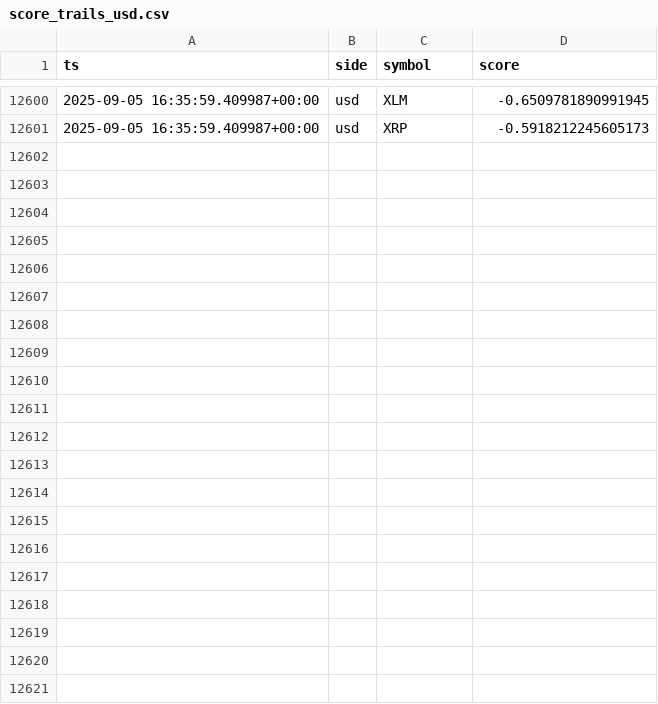
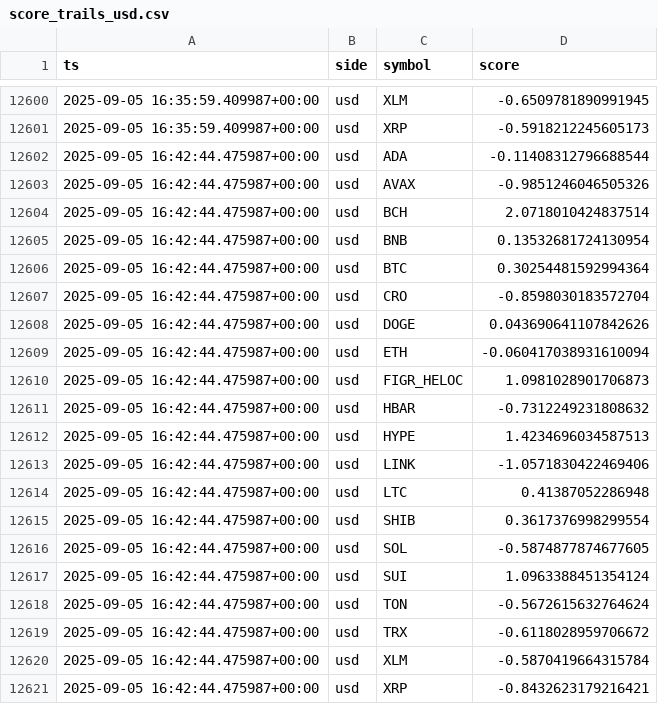
Before and after one commit to kagayakumirai/largecap-watch, a CSV file: data/score_trails_usd.csv, drawn as a sheet; only a part is shown, gaps mark what is left out; the diff covers the shown part only.

```diff
--- a/data/score_trails_usd.csv
+++ b/data/score_trails_usd.csv
@@ -12601 +12601,21 @@ ts,side,symbol,score
 2025-09-05 16:35:59.409987+00:00,usd,XRP,-0.5918212245605173
+2025-09-05 16:42:44.475987+00:00,usd,ADA,-0.11408312796688544
+2025-09-05 16:42:44.475987+00:00,usd,AVAX,-0.9851246046505326
+2025-09-05 16:42:44.475987+00:00,usd,BCH,2.0718010424837514
+2025-09-05 16:42:44.475987+00:00,usd,BNB,0.13532681724130954
+2025-09-05 16:42:44.475987+00:00,usd,BTC,0.30254481592994364
+2025-09-05 16:42:44.475987+00:00,usd,CRO,-0.8598030183572704
+2025-09-05 16:42:44.475987+00:00,usd,DOGE,0.043690641107842626
+2025-09-05 16:42:44.475987+00:00,usd,ETH,-0.060417038931610094
+2025-09-05 16:42:44.475987+00:00,usd,FIGR_HELOC,1.0981028901706873
+2025-09-05 16:42:44.475987+00:00,usd,HBAR,-0.7312249231808632
+2025-09-05 16:42:44.475987+00:00,usd,HYPE,1.4234696034587513
+2025-09-05 16:42:44.475987+00:00,usd,LINK,-1.0571830422469406
+2025-09-05 16:42:44.475987+00:00,usd,LTC,0.41387052286948
+2025-09-05 16:42:44.475987+00:00,usd,SHIB,0.3617376998299554
+2025-09-05 16:42:44.475987+00:00,usd,SOL,-0.5874877874677605
+2025-09-05 16:42:44.475987+00:00,usd,SUI,1.0963388451354124
+2025-09-05 16:42:44.475987+00:00,usd,TON,-0.5672615632764624
+2025-09-05 16:42:44.475987+00:00,usd,TRX,-0.6118028959706672
+2025-09-05 16:42:44.475987+00:00,usd,XLM,-0.5870419664315784
+2025-09-05 16:42:44.475987+00:00,usd,XRP,-0.8432623179216421
```
Also changed, not shown: 9 edited cells elsewhere in this file, data/largecap_compare.csv, data/largecap_strength.csv, 10 other files.
